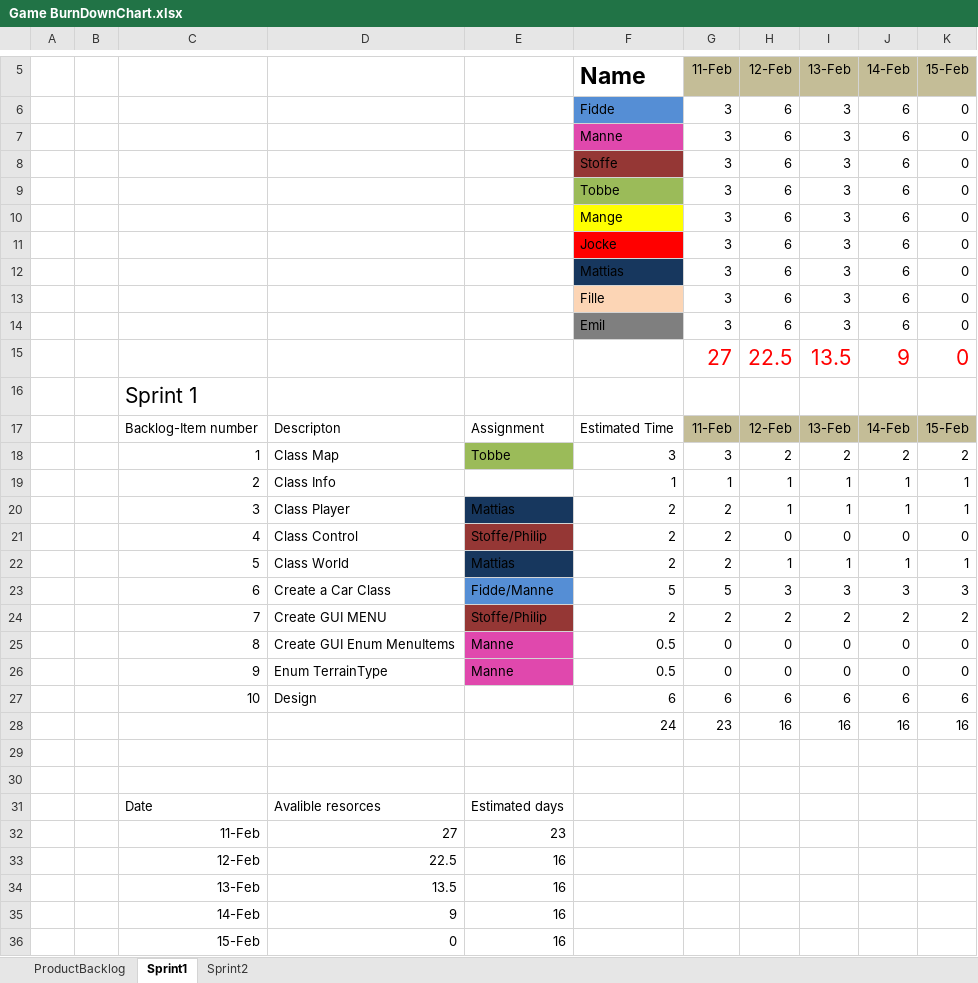
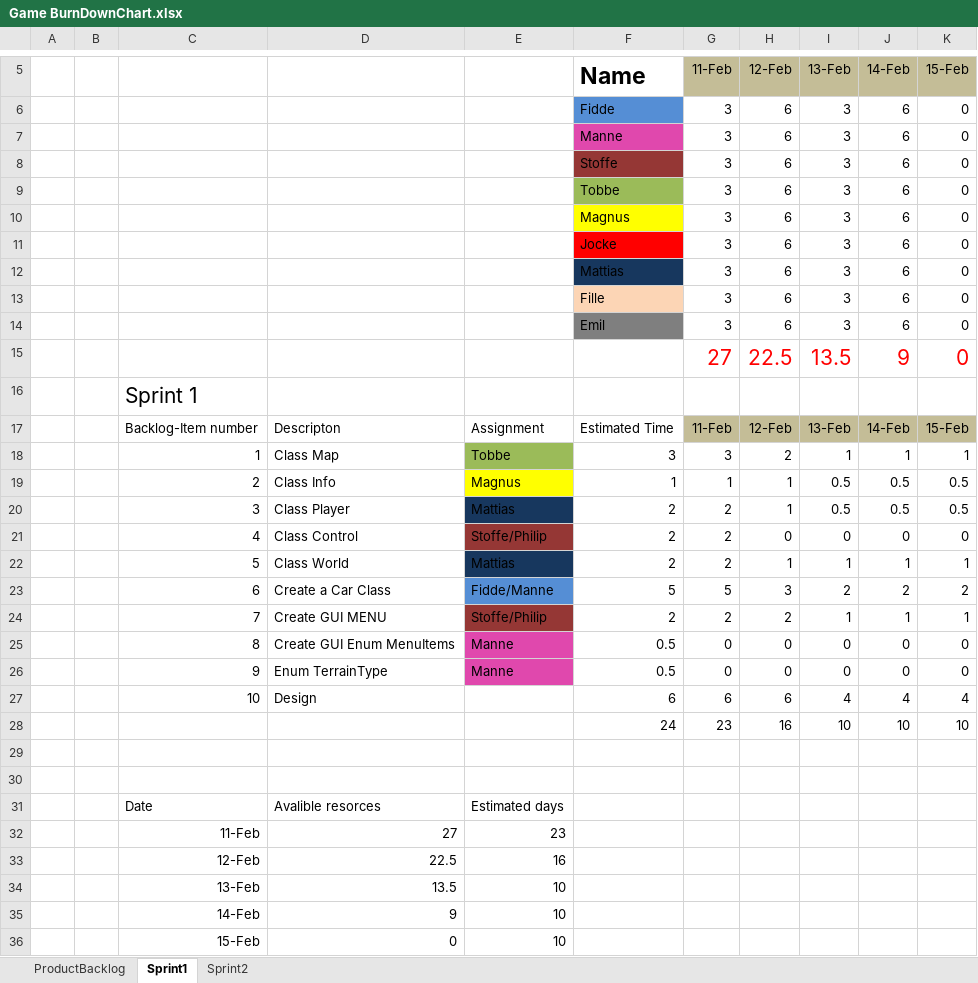
Before and after one commit to cjohnsson/Racing-Game, an Excel workbook: doc/Game BurnDownChart.xlsx, sheet Sprint1, drawn as a sheet; only a part is shown, gaps mark what is left out; values as stored, in another font and other column widths than the file's, no borders; charts and pictures not drawn; the diff names each change by its address in the sheet, - before the commit and + after, or states it on an @@ line.

```diff
--- a/doc/Game BurnDownChart.xlsx (sheet Sprint1)
+++ b/doc/Game BurnDownChart.xlsx (sheet Sprint1)
-F10 (Name): Mange
+F10 (Name): Magnus
-I18 (13-Feb): 2
+I18 (13-Feb): 1
-J18 (14-Feb): 2
+J18 (14-Feb): 1
-K18 (15-Feb): 2
+K18 (15-Feb): 1
-E19: (empty)
+E19: Magnus
-E19 fill: none
+E19 fill: #FFFF00
-I19:I20 (13-Feb): 1
+I19:I20 (13-Feb): 0.5
-J19:J20 (14-Feb): 1
+J19:J20 (14-Feb): 0.5
-K19:K20 (15-Feb): 1
+K19:K20 (15-Feb): 0.5
-I23 (13-Feb): 3
+I23 (13-Feb): 2
-J23 (14-Feb): 3
+J23 (14-Feb): 2
-K23 (15-Feb): 3
+K23 (15-Feb): 2
-I24 (13-Feb): 2
+I24 (13-Feb): 1
-J24 (14-Feb): 2
+J24 (14-Feb): 1
-K24 (15-Feb): 2
+K24 (15-Feb): 1
-I27 (13-Feb): 6
+I27 (13-Feb): 4
-J27 (14-Feb): 6
+J27 (14-Feb): 4
-K27 (15-Feb): 6
+K27 (15-Feb): 4
-I28 (13-Feb): 16
+I28 (13-Feb): 10
-J28 (14-Feb): 16
+J28 (14-Feb): 10
-K28 (15-Feb): 16
+K28 (15-Feb): 10
-E34:E36: 16
+E34:E36: 10
```
Also changed, not shown: charts or pictures, 3 other files.
